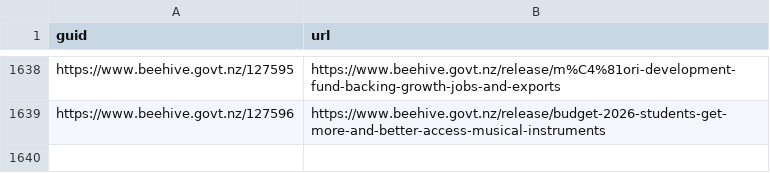
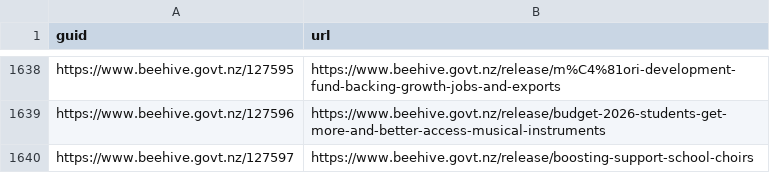
Before and after one commit to marcus-crane/hivesky, a CSV file: beehive/history.csv, drawn as a sheet; only a part is shown, gaps mark what is left out.

Commit message:
New releases have been syndicated

```diff
--- a/beehive/history.csv
+++ b/beehive/history.csv
@@ -1639 +1639,2 @@ https://www.beehive.govt.nz/127595,https://www.beehive.govt.nz/release/m%C4%81or
 https://www.beehive.govt.nz/127596,https://www.beehive.govt.nz/release/budget-2026-students-get-more-and-better-access-musical-instruments
+https://www.beehive.govt.nz/127597,https://www.beehive.govt.nz/release/boosting-support-school-choirs
```
